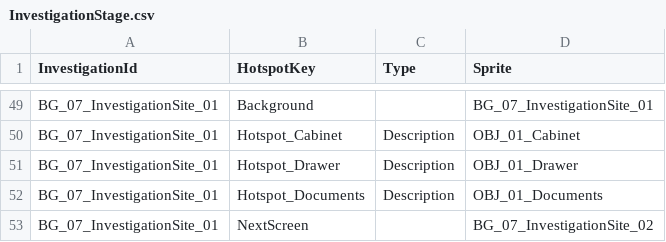
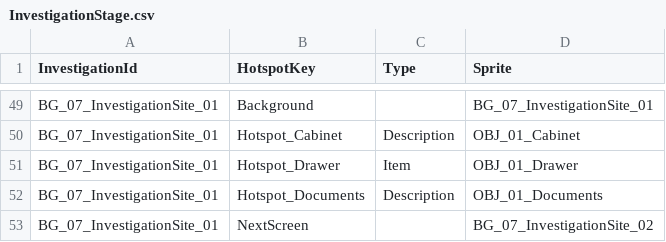
Before and after one commit to mikeolw/2KH1-2KH1project, a CSV file: Assets/StreamingAssets/Stage/InvestigationStage.csv, drawn as a sheet; only a part is shown, gaps mark what is left out.

```diff
--- a/Assets/StreamingAssets/Stage/InvestigationStage.csv
+++ b/Assets/StreamingAssets/Stage/InvestigationStage.csv
@@ -50,3 +50,3 @@ BG_07_InvestigationSite_01,Background,,BG_07_InvestigationSite_01
 BG_07_InvestigationSite_01,Hotspot_Cabinet,Description,OBJ_01_Cabinet
-BG_07_InvestigationSite_01,Hotspot_Drawer,Description,OBJ_01_Drawer
+BG_07_InvestigationSite_01,Hotspot_Drawer,Item,OBJ_01_Drawer
 BG_07_InvestigationSite_01,Hotspot_Documents,Description,OBJ_01_Documents
```
Also changed, not shown: 4 other files.
